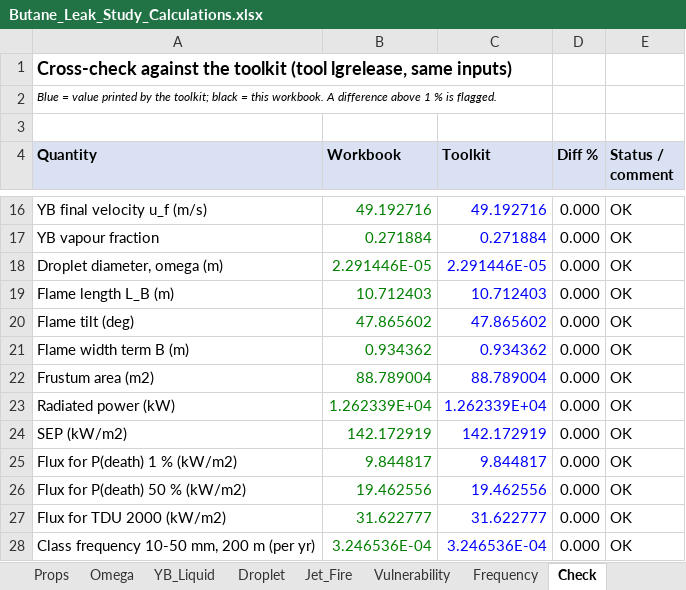
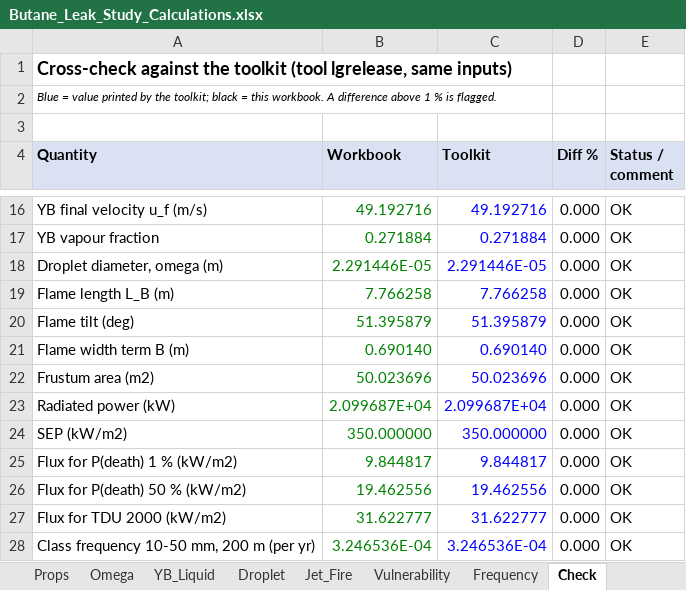
Before and after one commit to herrrickshaw/process-safety-design-toolkit, an Excel workbook: docs/Butane_Leak_Study_Calculations.xlsx, sheet Check, drawn as a sheet; only a part is shown, gaps mark what is left out; values as stored, in another font and other column widths than the file's, no borders; the diff names each change by its address in the sheet, - before the commit and + after, or states it on an @@ line.

```diff
--- a/docs/Butane_Leak_Study_Calculations.xlsx (sheet Check)
+++ b/docs/Butane_Leak_Study_Calculations.xlsx (sheet Check)
-B19 (Workbook): 10.712403
+B19 (Workbook): 7.766258
-C19 (Toolkit): 10.712403
+C19 (Toolkit): 7.766258
-B20 (Workbook): 47.865602
+B20 (Workbook): 51.395879
-C20 (Toolkit): 47.865602
+C20 (Toolkit): 51.395879
-B21 (Workbook): 0.934362
+B21 (Workbook): 0.690140
-C21 (Toolkit): 0.934362
+C21 (Toolkit): 0.690140
-B22 (Workbook): 88.789004
+B22 (Workbook): 50.023696
-C22 (Toolkit): 88.789004
+C22 (Toolkit): 50.023696
-B23 (Workbook): 1.262339E+04
+B23 (Workbook): 2.099687E+04
-C23 (Toolkit): 1.262339E+04
+C23 (Toolkit): 2.099687E+04
-B24 (Workbook): 142.172919
+B24 (Workbook): 350.000000
-C24 (Toolkit): 142.172919
+C24 (Toolkit): 350.000000
```
Also changed, not shown: sheet Jet_Fire, sheet Vulnerability, sheet Summary, formulas that keep their value, docs/Assumption_Tests.xlsx, docs/Detailed_Calculation_Breakdown.xlsx, 11 other files.
